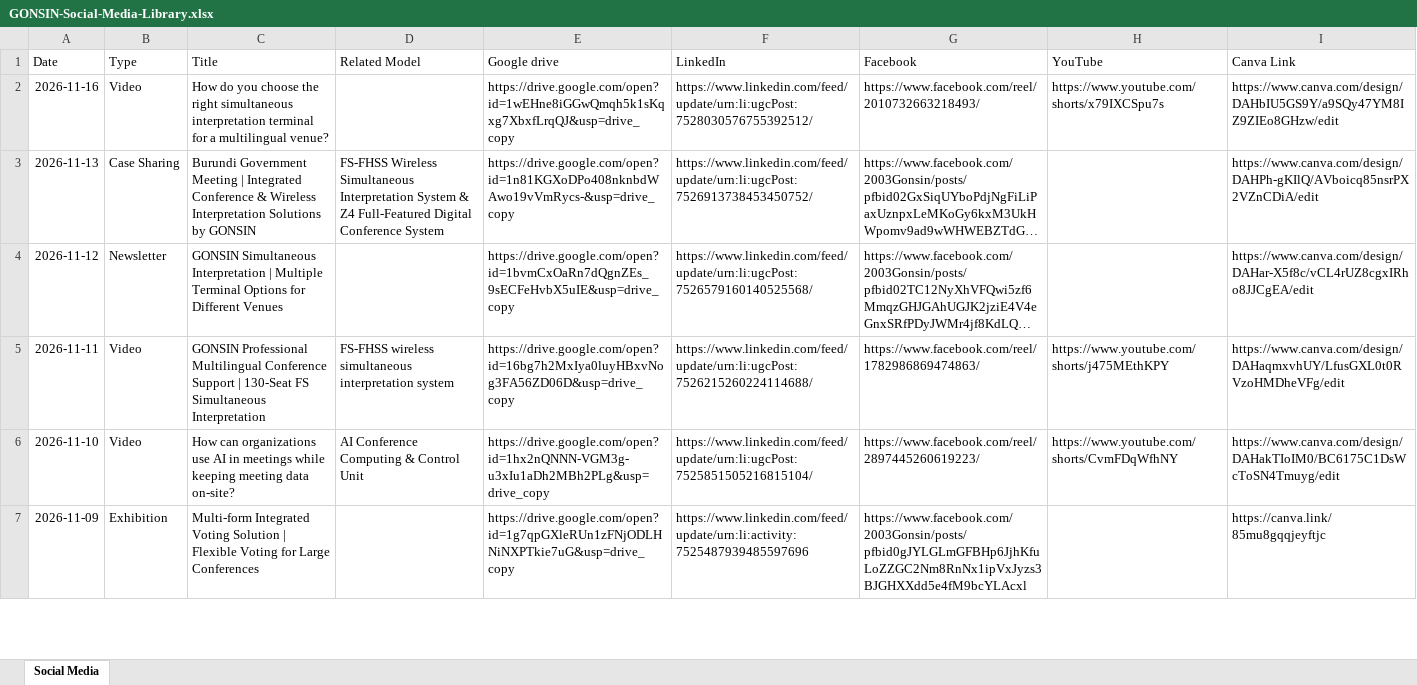
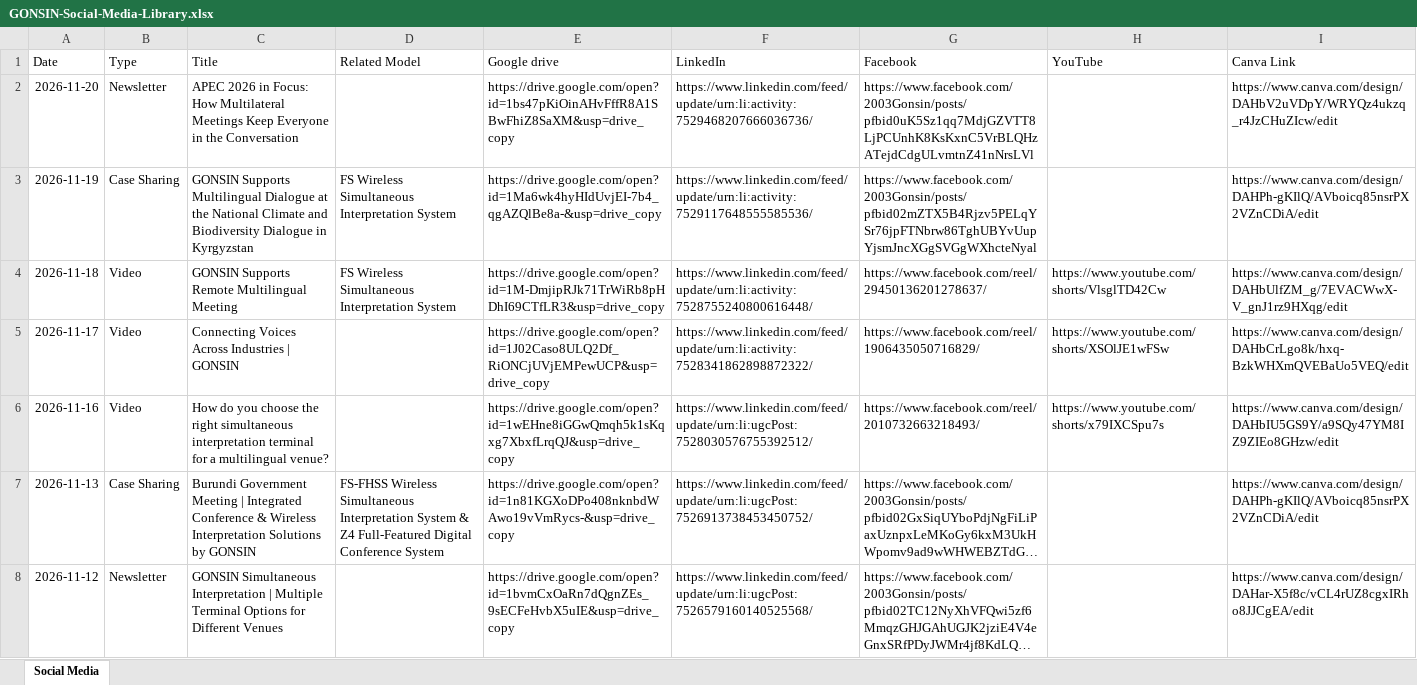
Before and after one commit to gonsinconference/GONSIN-Social-Media-Library, an Excel workbook: GONSIN-Social-Media-Library.xlsx, sheet Social Media, drawn as a sheet; only a part is shown; the shorter side is filled out with more unchanged rows; long unchanged cells end in …; values as stored, in another font and other column widths than the file's, no borders; the diff names each change by its address in the sheet, - before the commit and + after, or states it on an @@ line.

Commit message:
Publish November 17–20 social posts, APEC article, and new highlight covers

```diff
--- a/GONSIN-Social-Media-Library.xlsx (sheet Social Media)
+++ b/GONSIN-Social-Media-Library.xlsx (sheet Social Media)
+row 2: 2026-11-20 | Newsletter | APEC 2026 in Focus: How Multilateral Meetings Keep Everyone in the Conversation |  | https://drive.google.com/open?id=1bs47pKiOinAHvFffR8A1SBwFhiZ8SaXM&usp=drive_copy | https://www.linkedin.com/feed/update/urn:li:activity:7529468207666036736/ | https://www.facebook.com/2003Gonsin/posts/pfbid0uK5Sz1qq7MdjGZVTT8LjPCUnhK8KsKxnC5VrBLQHzATejdCdgULvmtnZ41nNrsLVl |  | https://www.canva.com/design/DAHbV2uVDpY/WRYQz4ukzq_r4JzCHuZIcw/edit
+row 3: 2026-11-19 | Case Sharing | GONSIN Supports Multilingual Dialogue at the National Climate and Biodiversity Dialogue in Kyrgyzstan | FS Wireless Simultaneous Interpretation System | https://drive.google.com/open?id=1Ma6wk4hyHIdUvjEI-7b4_qgAZQlBe8a-&usp=drive_copy | https://www.linkedin.com/feed/update/urn:li:activity:7529117648555585536/ | https://www.facebook.com/2003Gonsin/posts/pfbid02mZTX5B4Rjzv5PELqYSr76jpFTNbrw86TghUBYvUupYjsmJncXGgSVGgWXhcteNyal |  | https://www.canva.com/design/DAHPh-gKIlQ/AVboicq85nsrPX2VZnCDiA/edit
+row 4: 2026-11-18 | Video | GONSIN Supports Remote Multilingual Meeting | FS Wireless Simultaneous Interpretation System | https://drive.google.com/open?id=1M-DmjipRJk71TrWiRb8pHDhI69CTfLR3&usp=drive_copy | https://www.linkedin.com/feed/update/urn:li:activity:7528755240800616448/ | https://www.facebook.com/reel/29450136201278637/ | https://www.youtube.com/shorts/VlsglTD42Cw | https://www.canva.com/design/DAHbUlfZM_g/7EVACWwX-V_gnJ1rz9HXqg/edit
+row 5: 2026-11-17 | Video | Connecting Voices Across Industries | GONSIN |  | https://drive.google.com/open?id=1J02Caso8ULQ2Df_RiONCjUVjEMPewUCP&usp=drive_copy | https://www.linkedin.com/feed/update/urn:li:activity:7528341862898872322/ | https://www.facebook.com/reel/1906435050716829/ | https://www.youtube.com/shorts/XSOlJE1wFSw | https://www.canva.com/design/DAHbCrLgo8k/hxq-BzkWHXmQVEBaUo5VEQ/edit
```
Also changed, not shown: 5 other files.
